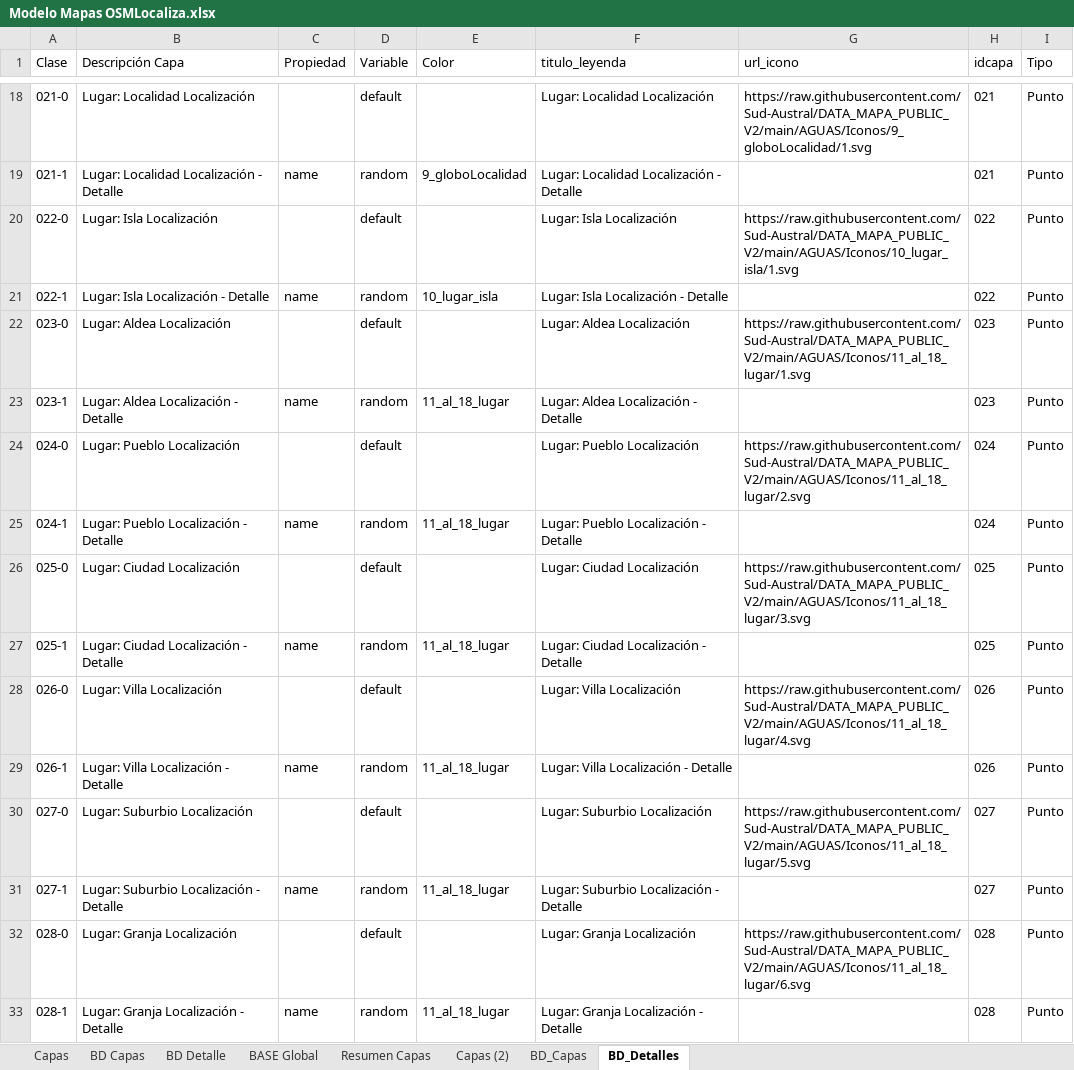
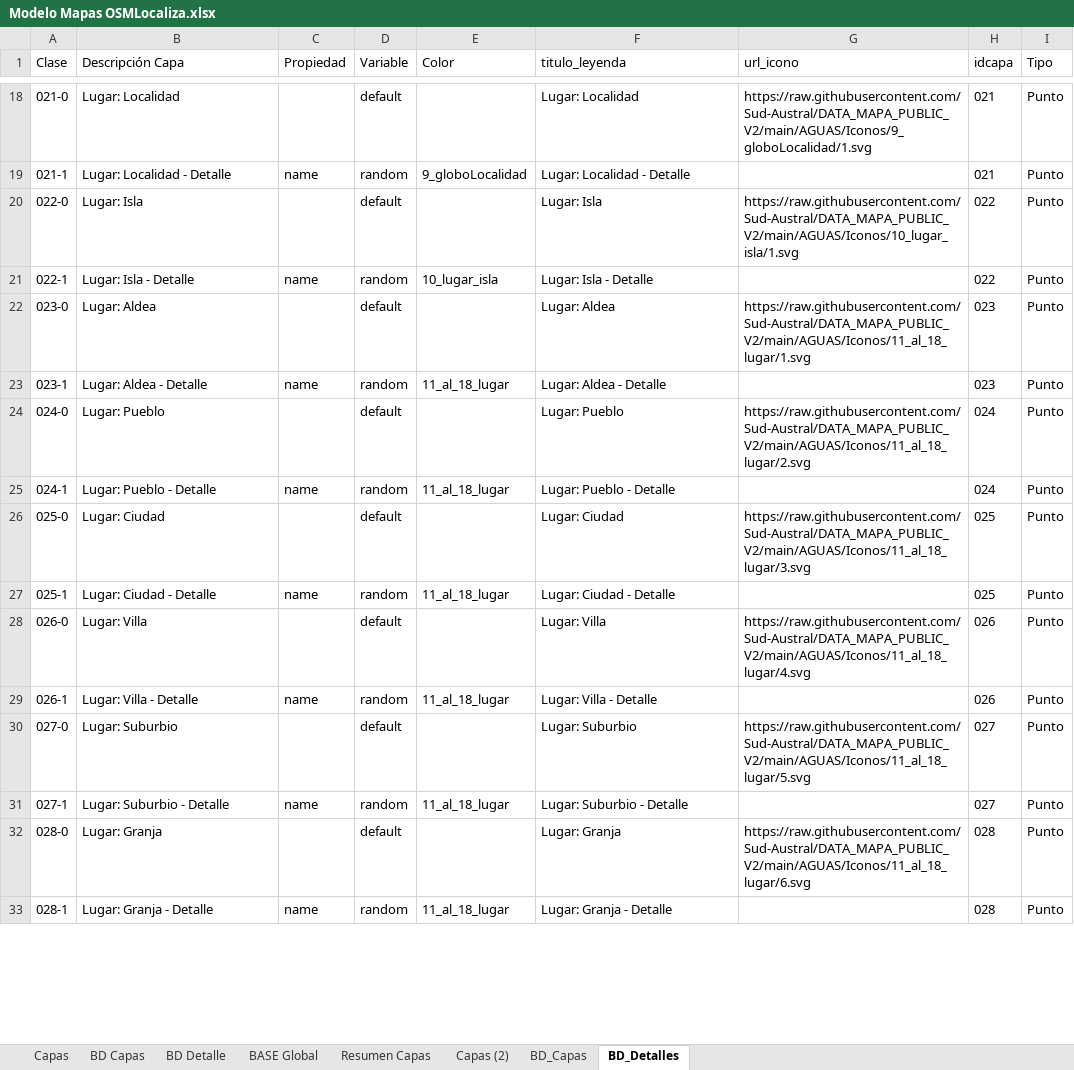
Before and after one commit to Sud-Austral/MAPA_RELEASE, an Excel workbook: origenes/Modelo Mapas OSMLocaliza.xlsx, sheet BD_Detalles, drawn as a sheet; only a part is shown, gaps mark what is left out; values as stored, in another font and other column widths than the file's, no borders; table styles not drawn; the diff covers the shown part only; the diff names each change by its address in the sheet, - before the commit and + after, or states it on an @@ line.

```diff
--- a/origenes/Modelo Mapas OSMLocaliza.xlsx (sheet BD_Detalles)
+++ b/origenes/Modelo Mapas OSMLocaliza.xlsx (sheet BD_Detalles)
-B18 (Descripción Capa): Lugar: Localidad Localización
+B18 (Descripción Capa): Lugar: Localidad
-F18 (titulo_leyenda): Lugar: Localidad Localización
+F18 (titulo_leyenda): Lugar: Localidad
-B19 (Descripción Capa): Lugar: Localidad Localización - Detalle
+B19 (Descripción Capa): Lugar: Localidad - Detalle
-F19 (titulo_leyenda): Lugar: Localidad Localización - Detalle
+F19 (titulo_leyenda): Lugar: Localidad - Detalle
-B20 (Descripción Capa): Lugar: Isla Localización
+B20 (Descripción Capa): Lugar: Isla
-F20 (titulo_leyenda): Lugar: Isla Localización
+F20 (titulo_leyenda): Lugar: Isla
-B21 (Descripción Capa): Lugar: Isla Localización - Detalle
+B21 (Descripción Capa): Lugar: Isla - Detalle
-F21 (titulo_leyenda): Lugar: Isla Localización - Detalle
+F21 (titulo_leyenda): Lugar: Isla - Detalle
-B22 (Descripción Capa): Lugar: Aldea Localización
+B22 (Descripción Capa): Lugar: Aldea
-F22 (titulo_leyenda): Lugar: Aldea Localización
+F22 (titulo_leyenda): Lugar: Aldea
-B23 (Descripción Capa): Lugar: Aldea Localización - Detalle
+B23 (Descripción Capa): Lugar: Aldea - Detalle
-F23 (titulo_leyenda): Lugar: Aldea Localización - Detalle
+F23 (titulo_leyenda): Lugar: Aldea - Detalle
-B24 (Descripción Capa): Lugar: Pueblo Localización
+B24 (Descripción Capa): Lugar: Pueblo
-F24 (titulo_leyenda): Lugar: Pueblo Localización
+F24 (titulo_leyenda): Lugar: Pueblo
-B25 (Descripción Capa): Lugar: Pueblo Localización - Detalle
+B25 (Descripción Capa): Lugar: Pueblo - Detalle
-F25 (titulo_leyenda): Lugar: Pueblo Localización - Detalle
+F25 (titulo_leyenda): Lugar: Pueblo - Detalle
-B26 (Descripción Capa): Lugar: Ciudad Localización
+B26 (Descripción Capa): Lugar: Ciudad
-F26 (titulo_leyenda): Lugar: Ciudad Localización
+F26 (titulo_leyenda): Lugar: Ciudad
-B27 (Descripción Capa): Lugar: Ciudad Localización - Detalle
+B27 (Descripción Capa): Lugar: Ciudad - Detalle
-F27 (titulo_leyenda): Lugar: Ciudad Localización - Detalle
+F27 (titulo_leyenda): Lugar: Ciudad - Detalle
-B28 (Descripción Capa): Lugar: Villa Localización
+B28 (Descripción Capa): Lugar: Villa
-F28 (titulo_leyenda): Lugar: Villa Localización
+F28 (titulo_leyenda): Lugar: Villa
-B29 (Descripción Capa): Lugar: Villa Localización - Detalle
+B29 (Descripción Capa): Lugar: Villa - Detalle
-F29 (titulo_leyenda): Lugar: Villa Localización - Detalle
+F29 (titulo_leyenda): Lugar: Villa - Detalle
-B30 (Descripción Capa): Lugar: Suburbio Localización
+B30 (Descripción Capa): Lugar: Suburbio
-F30 (titulo_leyenda): Lugar: Suburbio Localización
+F30 (titulo_leyenda): Lugar: Suburbio
-B31 (Descripción Capa): Lugar: Suburbio Localización - Detalle
+B31 (Descripción Capa): Lugar: Suburbio - Detalle
-F31 (titulo_leyenda): Lugar: Suburbio Localización - Detalle
+F31 (titulo_leyenda): Lugar: Suburbio - Detalle
-B32 (Descripción Capa): Lugar: Granja Localización
+B32 (Descripción Capa): Lugar: Granja
-F32 (titulo_leyenda): Lugar: Granja Localización
+F32 (titulo_leyenda): Lugar: Granja
-B33 (Descripción Capa): Lugar: Granja Localización - Detalle
+B33 (Descripción Capa): Lugar: Granja - Detalle
-F33 (titulo_leyenda): Lugar: Granja Localización - Detalle
+F33 (titulo_leyenda): Lugar: Granja - Detalle
```
Also changed, not shown: 60 added rows and 172 edited cells elsewhere in this sheet, sheet BD_Capas, sheet BD Capas, sheet BASE Global, sheet BD Detalle, sheet Resumen Capas, charts or pictures.
